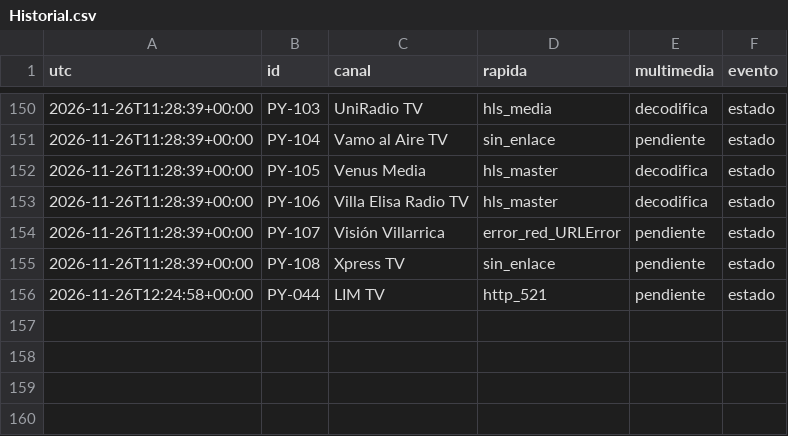
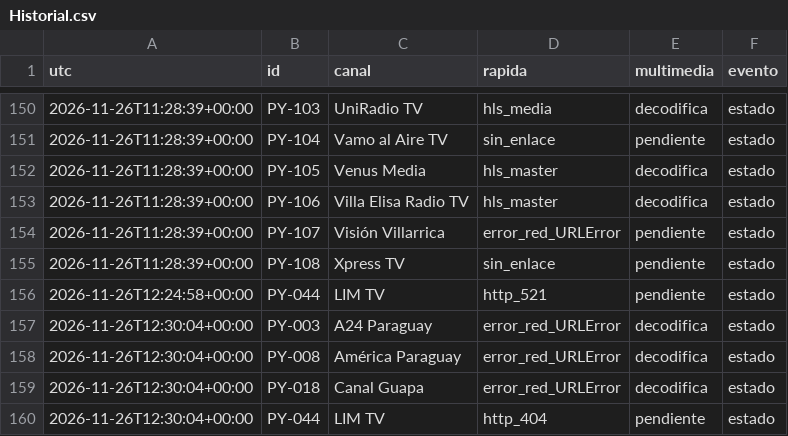
Before and after one commit to arevalosfermin560-pixel/Mi-IPTV, a CSV file: Historial.csv, drawn as a sheet; only a part is shown, gaps mark what is left out.

```diff
--- a/Historial.csv
+++ b/Historial.csv
@@ -156 +156,5 @@ utc,id,canal,rapida,multimedia,evento
 2026-11-26T12:24:58+00:00,PY-044,LIM TV,http_521,pendiente,estado
+2026-11-26T12:30:04+00:00,PY-003,A24 Paraguay,error_red_URLError,decodifica,estado
+2026-11-26T12:30:04+00:00,PY-008,América Paraguay,error_red_URLError,decodifica,estado
+2026-11-26T12:30:04+00:00,PY-018,Canal Guapa,error_red_URLError,decodifica,estado
+2026-11-26T12:30:04+00:00,PY-044,LIM TV,http_404,pendiente,estado
```
Also changed, not shown: Estado.csv, 1 other file.
